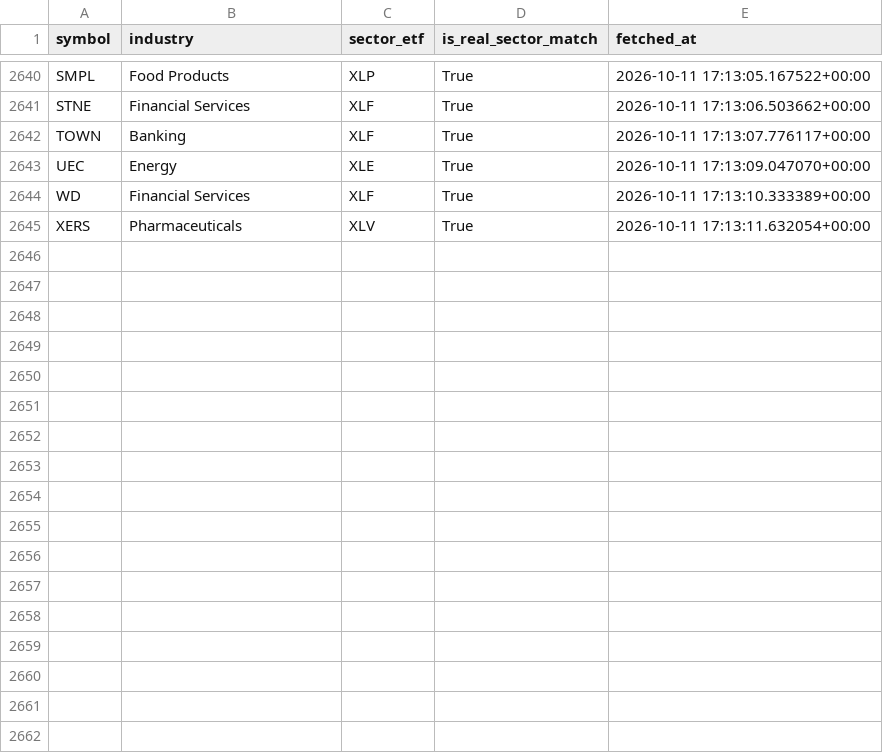
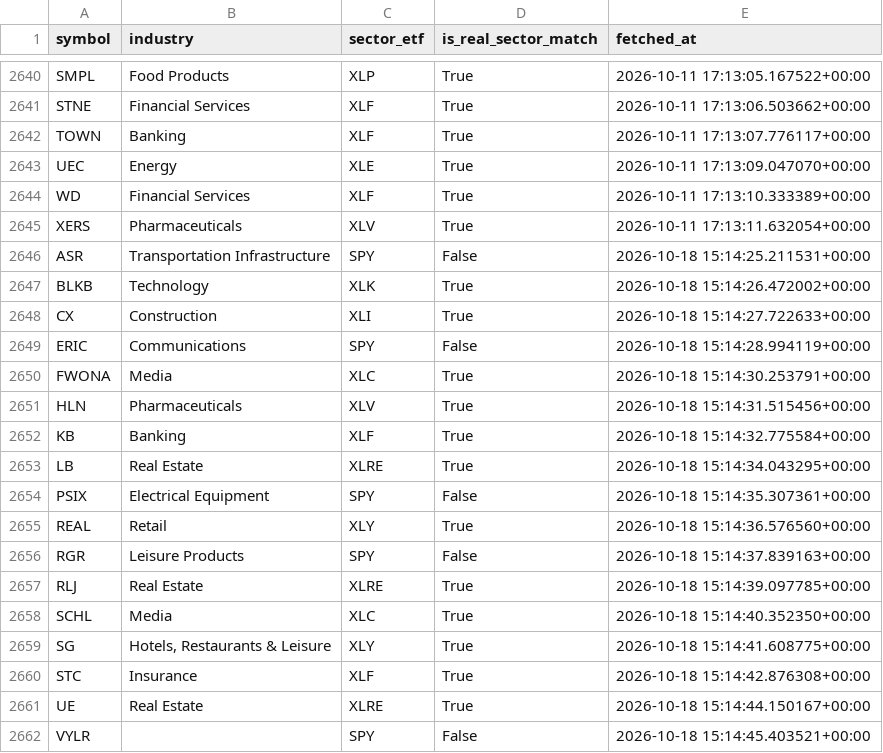
Before and after one commit to Raskull-ux/Options-Bot-Prototype, a CSV file: data/sector_profiles.csv, drawn as a sheet; only a part is shown, gaps mark what is left out.

Commit message:
Sector profile cache update: 2026-10-18

```diff
--- a/data/sector_profiles.csv
+++ b/data/sector_profiles.csv
@@ -2645 +2645,18 @@ WD,Financial Services,XLF,True,2026-10-11 17:13:10.333389+00:00
 XERS,Pharmaceuticals,XLV,True,2026-10-11 17:13:11.632054+00:00
+ASR,Transportation Infrastructure,SPY,False,2026-10-18 15:14:25.211531+00:00
+BLKB,Technology,XLK,True,2026-10-18 15:14:26.472002+00:00
+CX,Construction,XLI,True,2026-10-18 15:14:27.722633+00:00
+ERIC,Communications,SPY,False,2026-10-18 15:14:28.994119+00:00
+FWONA,Media,XLC,True,2026-10-18 15:14:30.253791+00:00
+HLN,Pharmaceuticals,XLV,True,2026-10-18 15:14:31.515456+00:00
+KB,Banking,XLF,True,2026-10-18 15:14:32.775584+00:00
+LB,Real Estate,XLRE,True,2026-10-18 15:14:34.043295+00:00
+PSIX,Electrical Equipment,SPY,False,2026-10-18 15:14:35.307361+00:00
+REAL,Retail,XLY,True,2026-10-18 15:14:36.576560+00:00
+RGR,Leisure Products,SPY,False,2026-10-18 15:14:37.839163+00:00
+RLJ,Real Estate,XLRE,True,2026-10-18 15:14:39.097785+00:00
+SCHL,Media,XLC,True,2026-10-18 15:14:40.352350+00:00
+SG,"Hotels, Restaurants & Leisure",XLY,True,2026-10-18 15:14:41.608775+00:00
+STC,Insurance,XLF,True,2026-10-18 15:14:42.876308+00:00
+UE,Real Estate,XLRE,True,2026-10-18 15:14:44.150167+00:00
+VYLR,,SPY,False,2026-10-18 15:14:45.403521+00:00
```
Also changed, not shown: data/unmapped_industries.csv.
